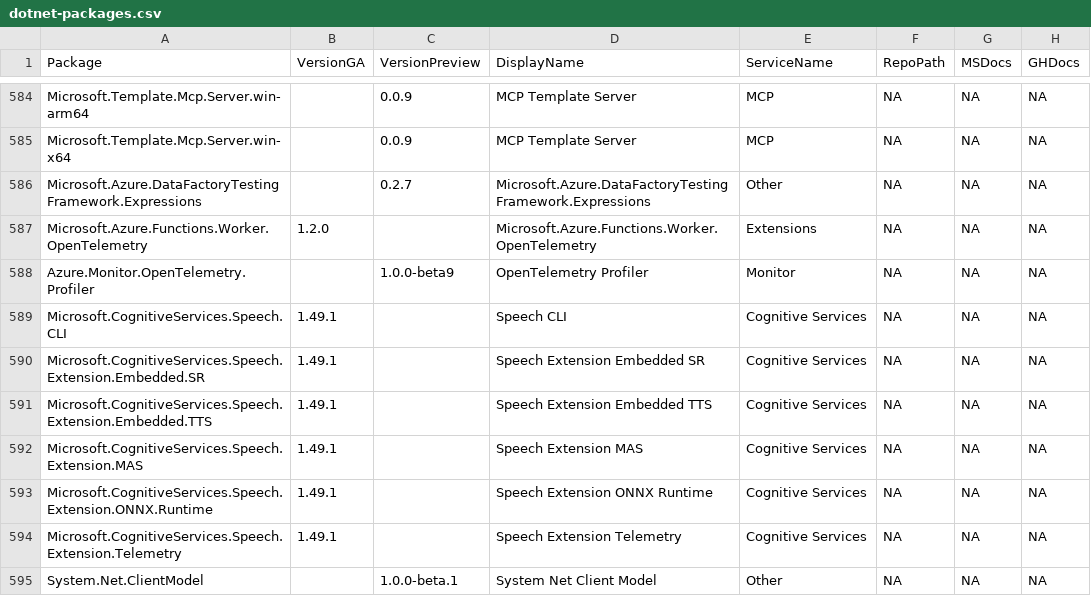
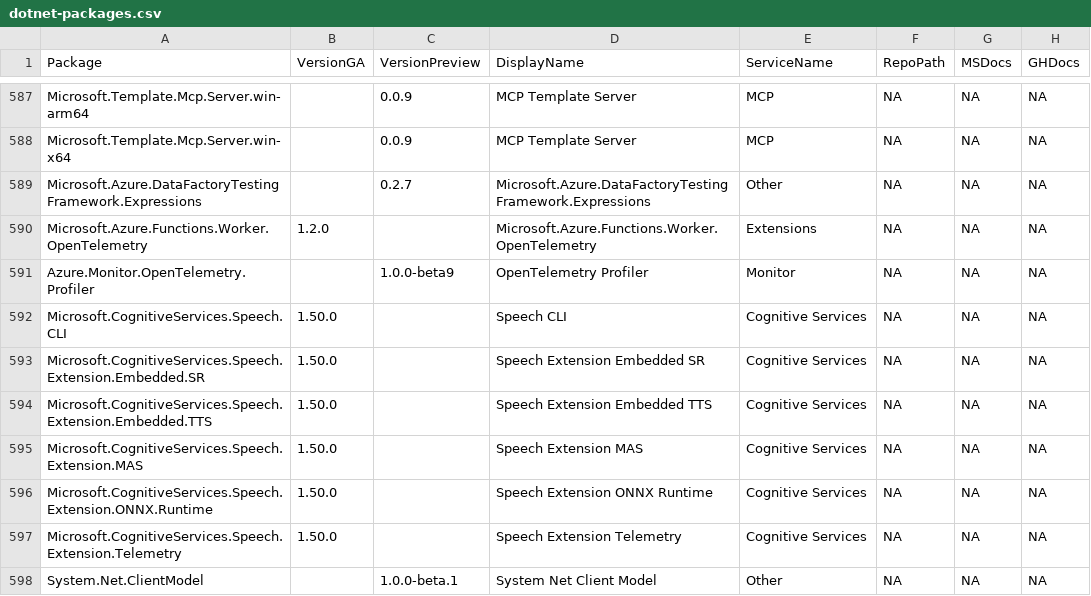
Before and after one commit to SPPRAGUE/azure-sdk, a CSV file: _data/releases/latest/dotnet-packages.csv, drawn as a sheet; only a part is shown, gaps mark what is left out; addresses are those after the commit; the diff covers the shown part only; the diff names each change by its address in the sheet, - before the commit and + after, or states it on an @@ line.

Commit message:
Update package index with latest published versions (#9941)

```diff
--- a/_data/releases/latest/dotnet-packages.csv
+++ b/_data/releases/latest/dotnet-packages.csv
-B592:B597 (VersionGA): 1.49.1
+B592:B597 (VersionGA): 1.50.0
```
Also changed, not shown: 4 added rows and 45 edited cells elsewhere in this file, _data/releases/latest/go-packages.csv, _data/releases/latest/java-packages.csv, 6 other files.
